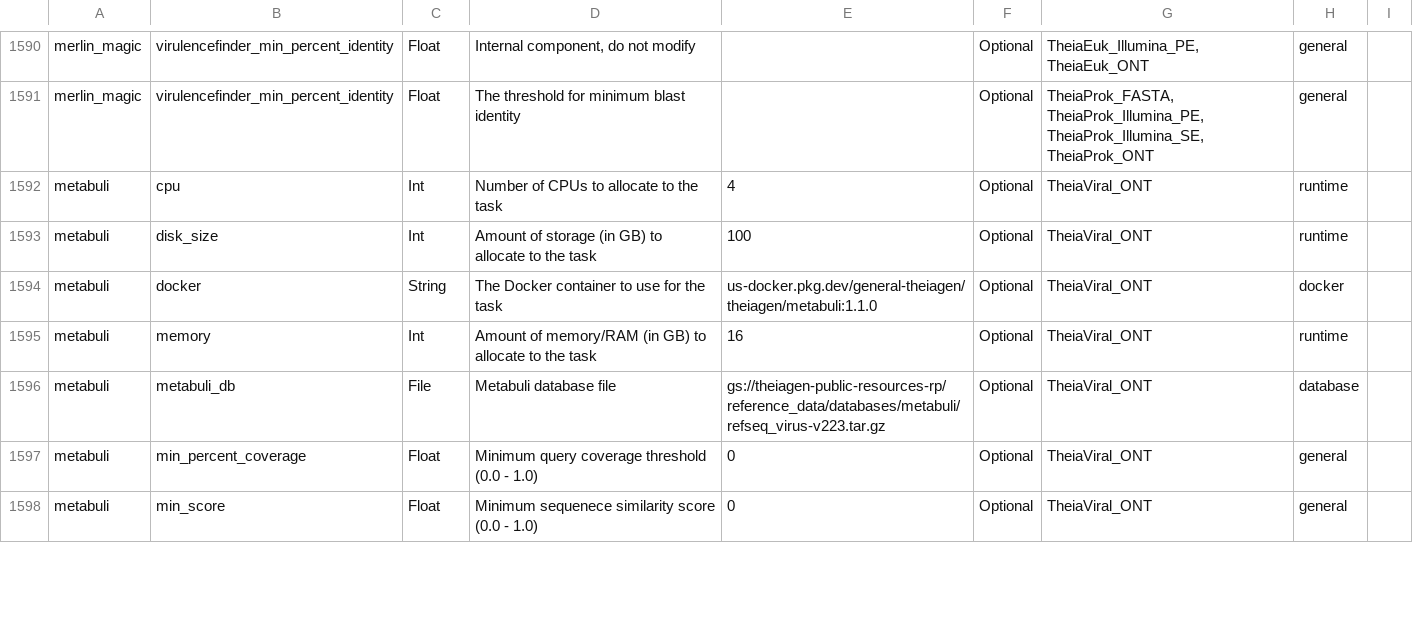
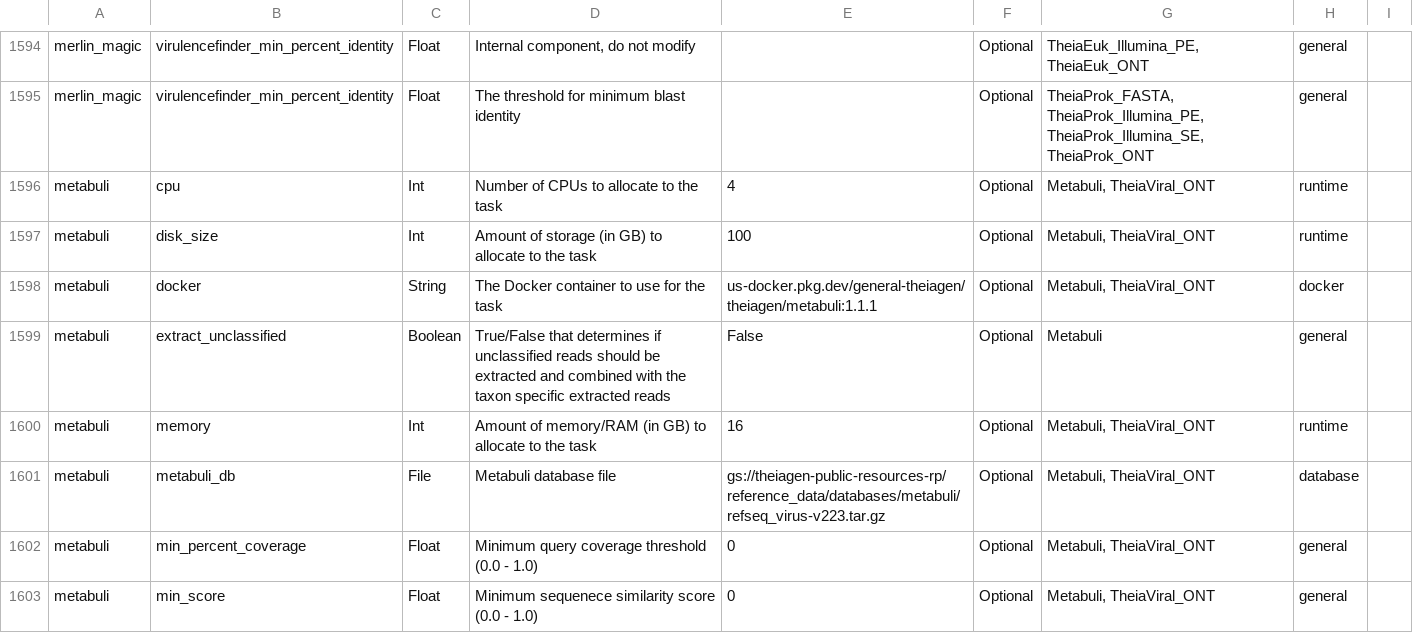
Before and after one commit to theiagen/public_health_bioinformatics, a TSV file: docs/assets/tables/all_inputs.tsv, drawn as a sheet; only a part is shown, gaps mark what is left out; the diff covers the shown part only.

Commit message:
update tables

```diff
--- a/docs/assets/tables/all_inputs.tsv
+++ b/docs/assets/tables/all_inputs.tsv
@@ -1591,8 +1595,9 @@ merlin_magic	virulencefinder_min_percent_identity	Float	Internal component, do n
 merlin_magic	virulencefinder_min_percent_identity	Float	The threshold for minimum blast identity		Optional	TheiaProk_FASTA, TheiaProk_Illumina_PE, TheiaProk_Illumina_SE, TheiaProk_ONT	general	
-metabuli	cpu	Int	Number of CPUs to allocate to the task	4	Optional	TheiaViral_ONT	runtime	
-metabuli	disk_size	Int	Amount of storage (in GB) to allocate to the task	100	Optional	TheiaViral_ONT	runtime	
-metabuli	docker	String	The Docker container to use for the task	us-docker.pkg.dev/general-theiagen/theiagen/metabuli:1.1.0	Optional	TheiaViral_ONT	docker	
-metabuli	memory	Int	Amount of memory/RAM (in GB) to allocate to the task	16	Optional	TheiaViral_ONT	runtime	
-metabuli	metabuli_db	File	Metabuli database file	gs://theiagen-public-resources-rp/reference_data/databases/metabuli/refseq_virus-v223.tar.gz	Optional	TheiaViral_ONT	database	
-metabuli	min_percent_coverage	Float	Minimum query coverage threshold (0.0 - 1.0)	0	Optional	TheiaViral_ONT	general	
-metabuli	min_score	Float	Minimum sequenece similarity score (0.0 - 1.0)	0	Optional	TheiaViral_ONT	general	
+metabuli	cpu	Int	Number of CPUs to allocate to the task	4	Optional	Metabuli, TheiaViral_ONT	runtime	
+metabuli	disk_size	Int	Amount of storage (in GB) to allocate to the task	100	Optional	Metabuli, TheiaViral_ONT	runtime	
+metabuli	docker	String	The Docker container to use for the task	us-docker.pkg.dev/general-theiagen/theiagen/metabuli:1.1.1	Optional	Metabuli, TheiaViral_ONT	docker	
+metabuli	extract_unclassified	Boolean	True/False that determines if unclassified reads should be extracted and combined with the taxon specific extracted reads	False	Optional	Metabuli	general	
+metabuli	memory	Int	Amount of memory/RAM (in GB) to allocate to the task	16	Optional	Metabuli, TheiaViral_ONT	runtime	
+metabuli	metabuli_db	File	Metabuli database file	gs://theiagen-public-resources-rp/reference_data/databases/metabuli/refseq_virus-v223.tar.gz	Optional	Metabuli, TheiaViral_ONT	database	
+metabuli	min_percent_coverage	Float	Minimum query coverage threshold (0.0 - 1.0)	0	Optional	Metabuli, TheiaViral_ONT	general	
+metabuli	min_score	Float	Minimum sequenece similarity score (0.0 - 1.0)	0	Optional	Metabuli, TheiaViral_ONT	general	
```
Also changed, not shown: 9 added rows and 21 edited cells elsewhere in this file, docs/assets/tables/all_outputs.tsv.
